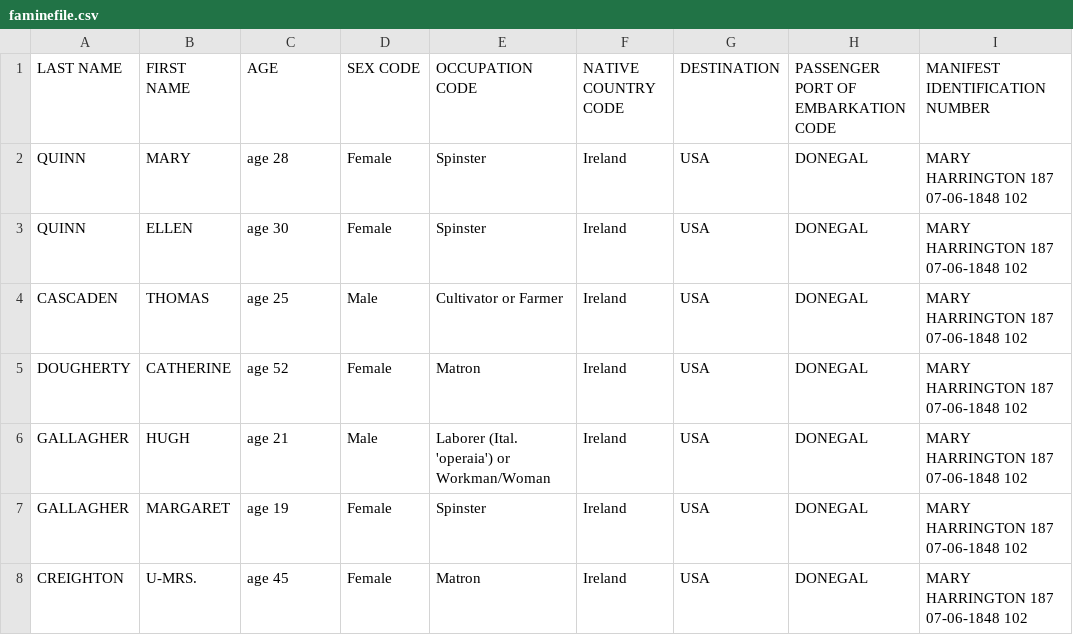
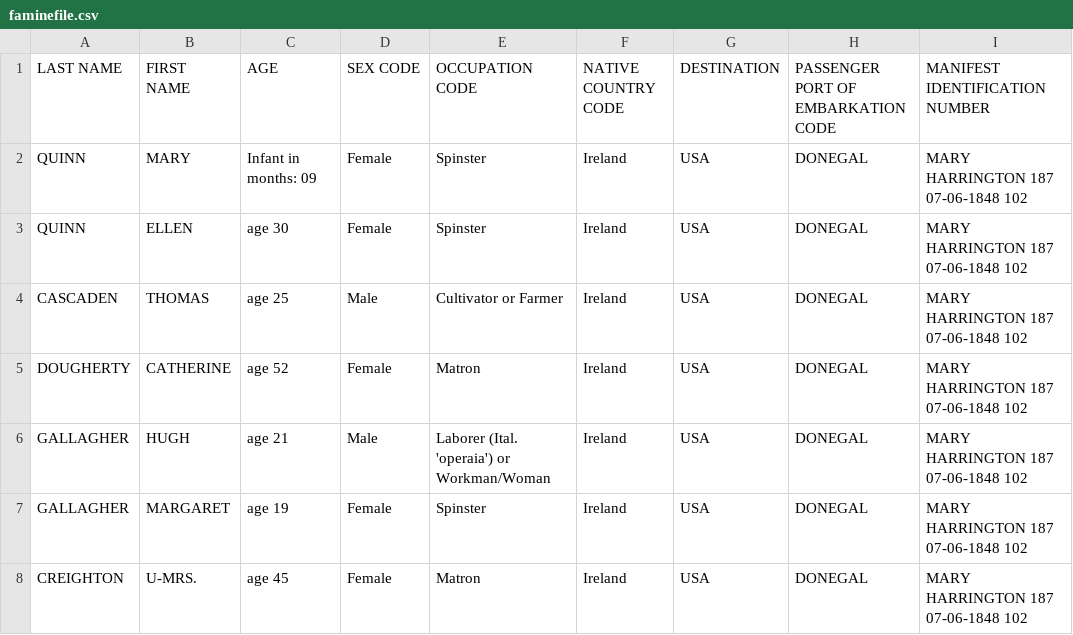
Before and after one commit to ateleznikov/CA3, a CSV file: CA3/CA3/faminefile.csv, drawn as a sheet; only a part is shown; the diff names each change by its address in the sheet, - before the commit and + after, or states it on an @@ line.

```diff
--- a/CA3/CA3/faminefile.csv
+++ b/CA3/CA3/faminefile.csv
-C2 (AGE): age 28
+C2 (AGE): Infant in months: 09
```
Also changed, not shown: CA3/CA3/faminefiletoanalyse2.csv, 6 other files.
